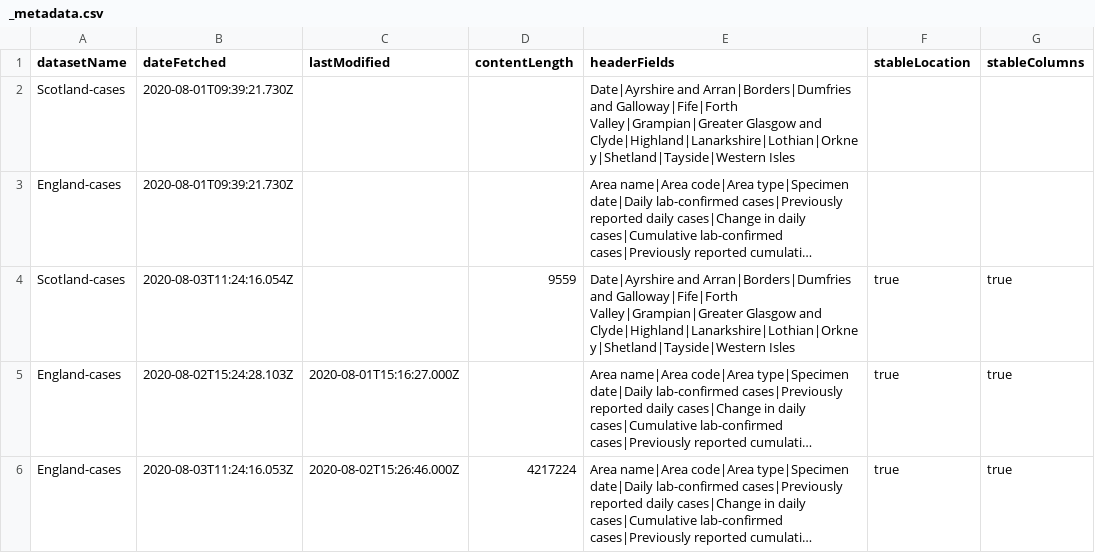
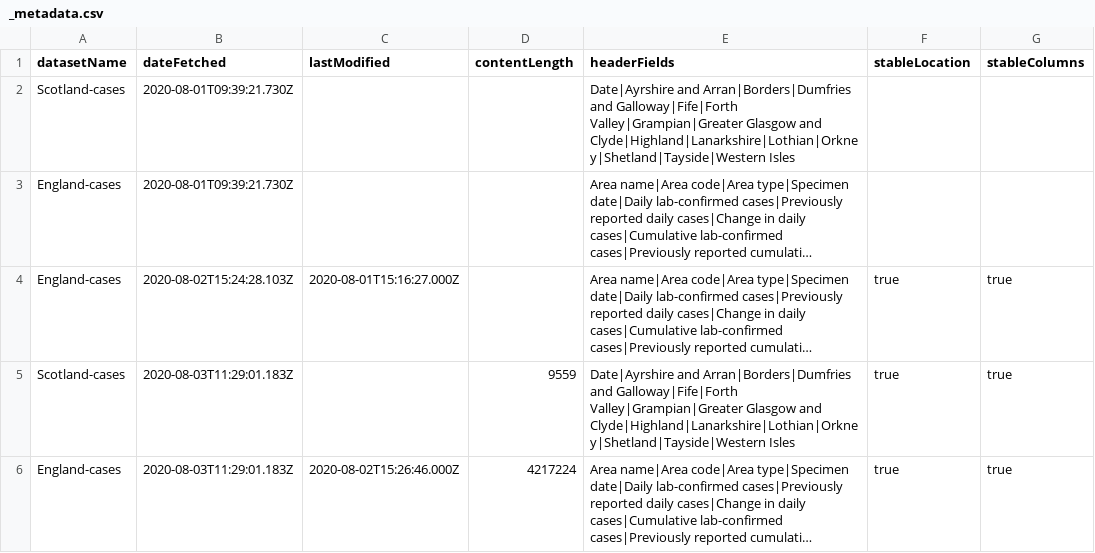
Before and after one commit to odileeds/covid-19-uk-datasets, a CSV file: data/_metadata.csv, drawn as a sheet; long unchanged cells end in …; removed rows and columns are numbered as before the commit, all else as after; the diff names each change by its address in the sheet, - before the commit and + after, or states it on an @@ line.

Commit message:
Sorting metadata

```diff
--- a/data/_metadata.csv
+++ b/data/_metadata.csv
-row 4: Scotland-cases | 2020-08-03T11:24:16.054Z |  | 9559 | Date|Ayrshire and Arran|Borders|Dumfries and Galloway|Fife|Forth Valley|Grampian|Greater Glasgow and Clyde|Highland|Lanarkshire|Lothian|Orkney|Shetland|Tayside|Western Isles | true | true
+row 5: Scotland-cases | 2020-08-03T11:29:01.183Z |  | 9559 | Date|Ayrshire and Arran|Borders|Dumfries and Galloway|Fife|Forth Valley|Grampian|Greater Glasgow and Clyde|Highland|Lanarkshire|Lothian|Orkney|Shetland|Tayside|Western Isles | true | true
-B6 (dateFetched): 2020-08-03T11:24:16.053Z
+B6 (dateFetched): 2020-08-03T11:29:01.183Z
```
Also changed, not shown: 1 other file.
